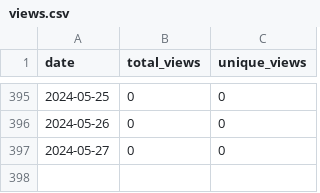
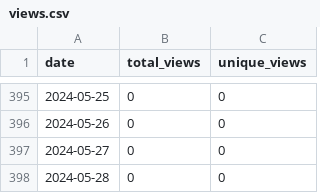
Before and after one commit to merrymitch/COMP5000, a CSV file: .traffic/views.csv, drawn as a sheet; only a part is shown, gaps mark what is left out; the diff names each change by its address in the sheet, - before the commit and + after, or states it on an @@ line.

```diff
--- a/.traffic/views.csv
+++ b/.traffic/views.csv
+row 398: 2024-05-28 | 0 | 0
```
Also changed, not shown: .traffic/clones.csv, 3 other files.
